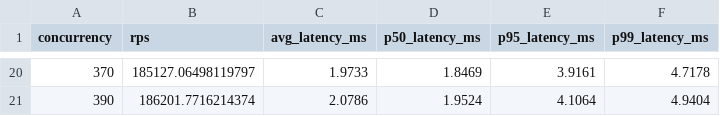
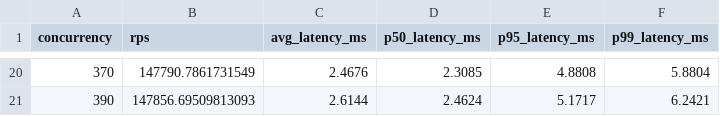
Before and after one commit to Nealgo/gRPC-Greeter-framework-for-Learning, a CSV file: benchmark_results.csv, drawn as a sheet; only a part is shown, gaps mark what is left out; the diff covers the shown part only.

```diff
--- a/benchmark_results.csv
+++ b/benchmark_results.csv
@@ -20,2 +20,2 @@ concurrency,rps,avg_latency_ms,p50_latency_ms,p95_latency_ms,p99_latency_ms
-370,185127.06498119797,1.9733,1.8469,3.9161,4.7178
-390,186201.7716214374,2.0786,1.9524,4.1064,4.9404
+370,147790.7861731549,2.4676,2.3085,4.8808,5.8804
+390,147856.69509813093,2.6144,2.4624,5.1717,6.2421
```
Also changed, not shown: 90 edited cells elsewhere in this file, 2 other files.
